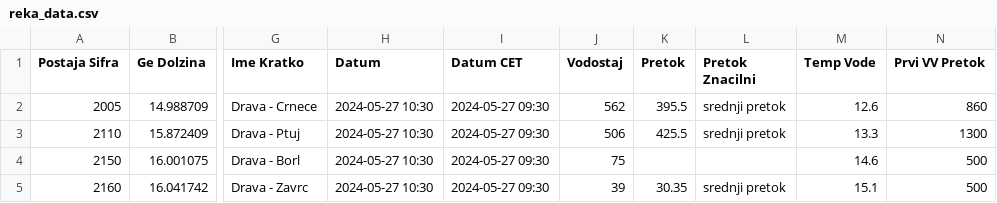
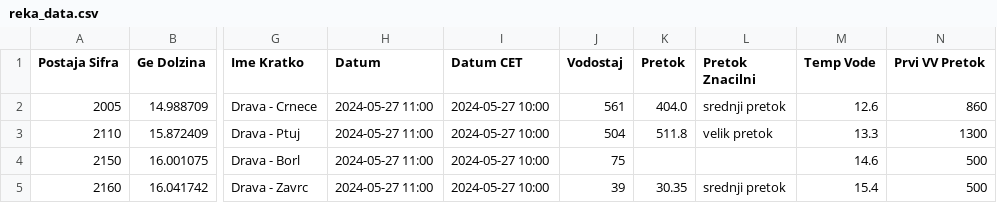
Before and after one commit to ZanPovseGit/RekeVodotok, a CSV file: data/raw/reka_data.csv, drawn as a sheet; only a part is shown, gaps mark what is left out; the diff names each change by its address in the sheet, - before the commit and + after, or states it on an @@ line.

Commit message:
data commit reka

```diff
--- a/data/raw/reka_data.csv
+++ b/data/raw/reka_data.csv
-H2:H5 (Datum): 2024-05-27 10:30
+H2:H5 (Datum): 2024-05-27 11:00
-I2:I5 (Datum CET): 2024-05-27 09:30
+I2:I5 (Datum CET): 2024-05-27 10:00
-J2 (Vodostaj): 562
+J2 (Vodostaj): 561
-K2 (Pretok): 395.5
+K2 (Pretok): 404.0
-J3 (Vodostaj): 506
+J3 (Vodostaj): 504
-K3 (Pretok): 425.5
+K3 (Pretok): 511.8
-L3 (Pretok Znacilni): srednji pretok
+L3 (Pretok Znacilni): velik pretok
-M5 (Temp Vode): 15.1
+M5 (Temp Vode): 15.4
```
